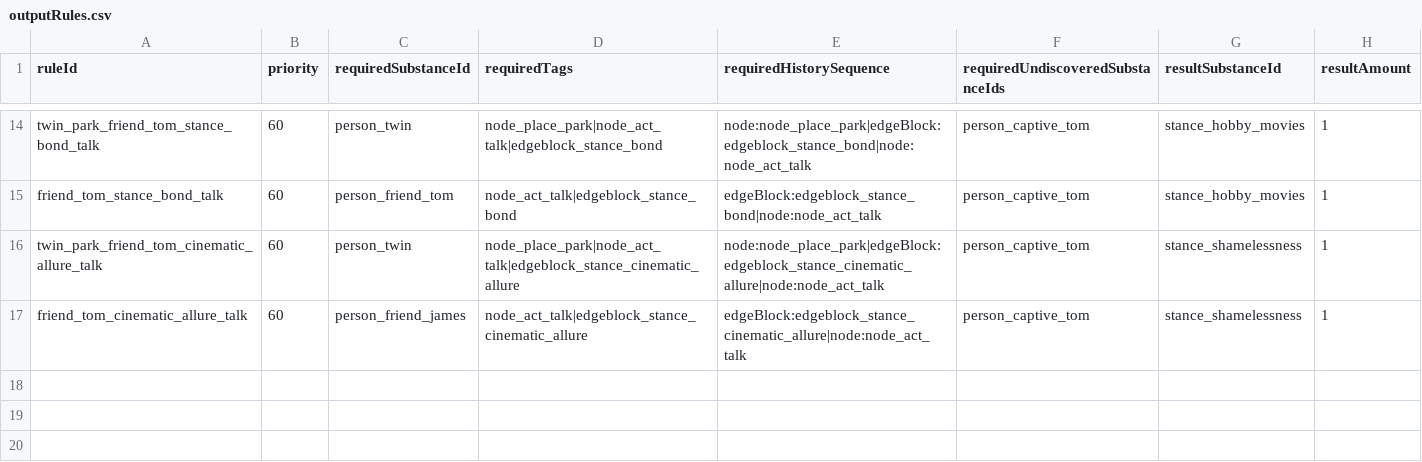
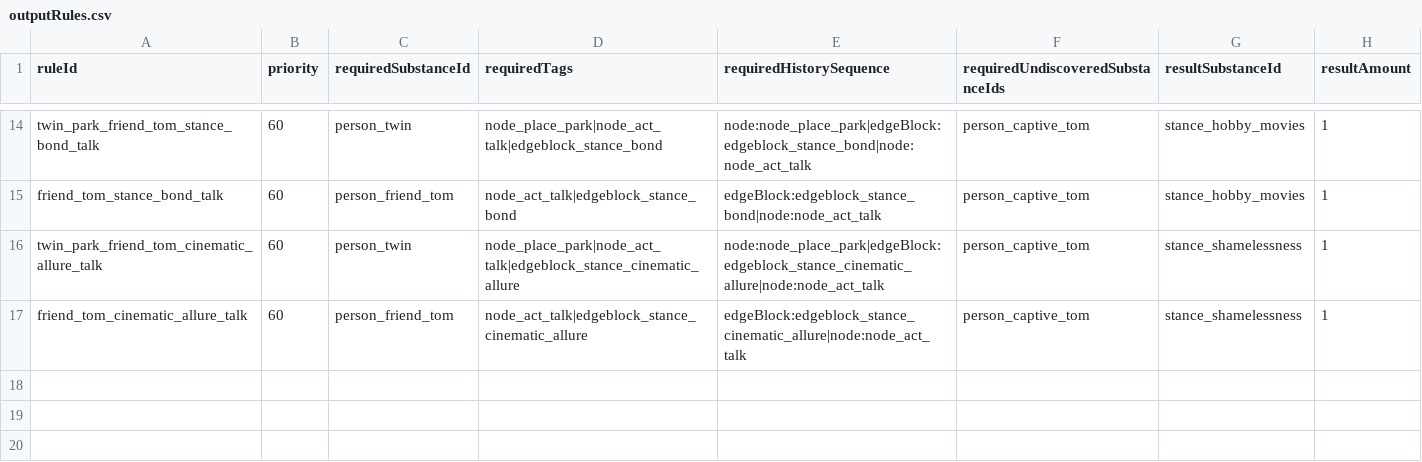
Before and after one commit to fbdfbd/FOIA, a CSV file: Assets/_Project/Data/CSV/outputRules.csv, drawn as a sheet; only a part is shown, gaps mark what is left out.

```diff
--- a/Assets/_Project/Data/CSV/outputRules.csv
+++ b/Assets/_Project/Data/CSV/outputRules.csv
@@ -16,3 +16,3 @@ friend_tom_stance_bond_talk,60,person_friend_tom,node_act_talk|edgeblock_stance_
 twin_park_friend_tom_cinematic_allure_talk,60,person_twin,node_place_park|node_act_talk|edgeblock_stance_cinematic_allure,node:node_place_park|edgeBlock:edgeblock_stance_cinematic_allure|node:node_act_talk,person_captive_tom,stance_shamelessness,1
-friend_tom_cinematic_allure_talk,60,person_friend_james,node_act_talk|edgeblock_stance_cinematic_allure,edgeBlock:edgeblock_stance_cinematic_allure|node:node_act_talk,person_captive_tom,stance_shamelessness,1
+friend_tom_cinematic_allure_talk,60,person_friend_tom,node_act_talk|edgeblock_stance_cinematic_allure,edgeBlock:edgeblock_stance_cinematic_allure|node:node_act_talk,person_captive_tom,stance_shamelessness,1
 ,,,,,,,
```
Also changed, not shown: Assets/_Project/Data/CSV/mergeRecipes.csv.
